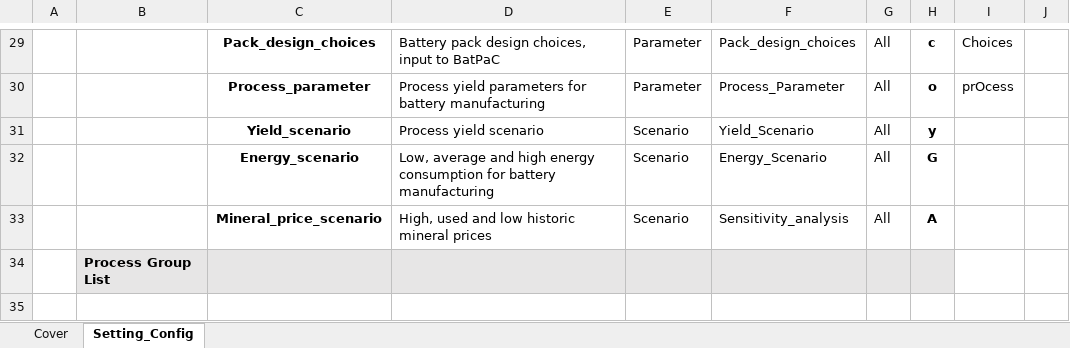
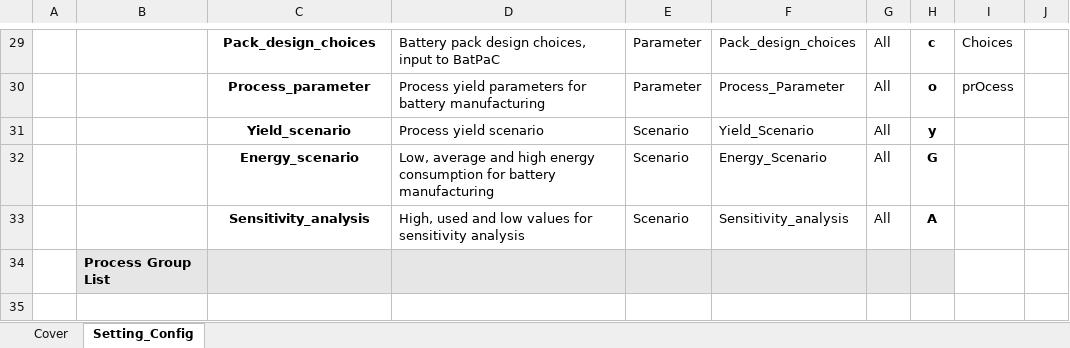
Before and after one commit to jbaars/Batt_Sust_Model, an Excel workbook: example notebooks/Example publication - integrated modelling/model_config.xlsx, sheet Setting_Config, drawn as a sheet; only a part is shown, gaps mark what is left out; values as stored, in another font and other column widths than the file's, no borders; the diff names each change by its address in the sheet, - before the commit and + after, or states it on an @@ line.

```diff
--- a/example notebooks/Example publication - integrated modelling/model_config.xlsx (sheet Setting_Config)
+++ b/example notebooks/Example publication - integrated modelling/model_config.xlsx (sheet Setting_Config)
-C33: Mineral_price_scenario
+C33: Sensitivity_analysis
-D33: …and low historic mineral prices
+D33: …and low values for sensitivity analysis
```
Also changed, not shown: example notebooks/Example publication - integrated modelling/data/ODYM_database/4_PE_sensitivity_materials_v1.xlsx, 2 other files.
